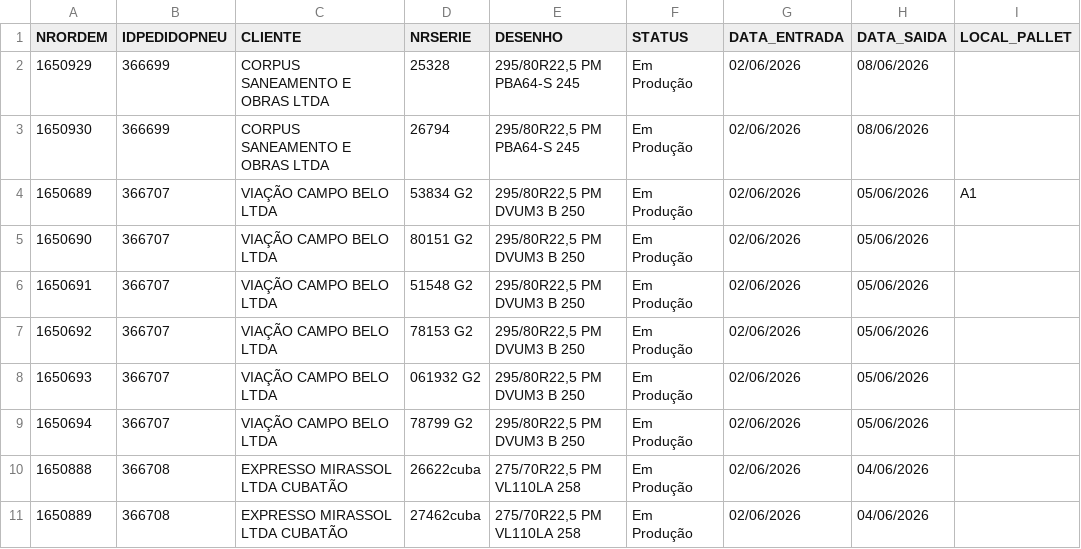
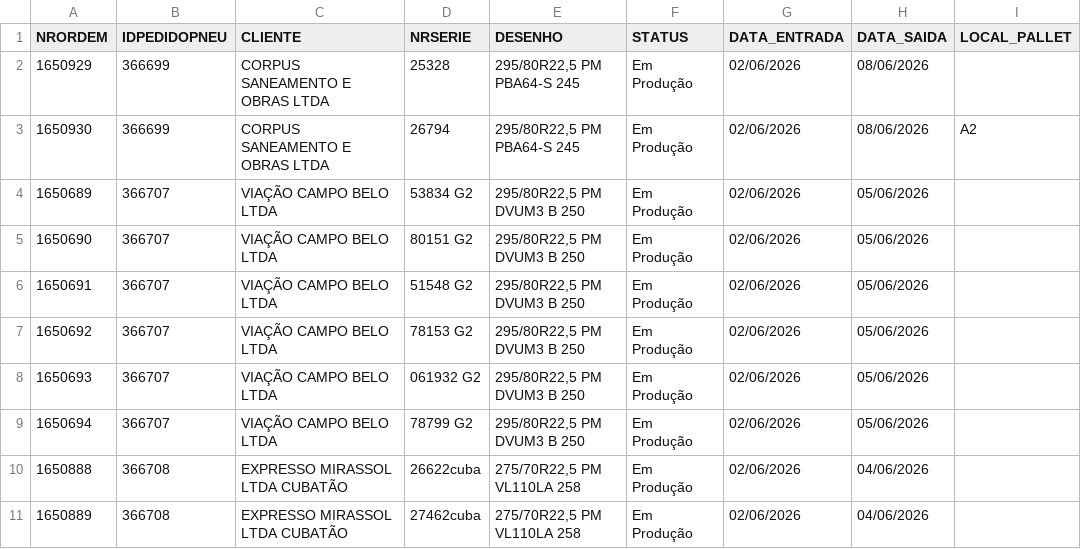
Before and after one commit to tiagoalexandre54/nsa-erp-pneutec, a CSV file: data/ordens.csv, drawn as a sheet; only a part is shown.

Commit message:
Atualiza ordens.csv via ERP NSA

```diff
--- a/data/ordens.csv
+++ b/data/ordens.csv
@@ -2,4 +2,4 @@ NRORDEM,IDPEDIDOPNEU,CLIENTE,NRSERIE,DESENHO,STATUS,DATA_ENTRADA,DATA_SAIDA,LOCA
 1650929,366699,CORPUS SANEAMENTO E OBRAS LTDA,25328,"295/80R22,5 PM PBA64-S 245",Em Produção,02/06/2026,08/06/2026,
-1650930,366699,CORPUS SANEAMENTO E OBRAS LTDA,26794,"295/80R22,5 PM PBA64-S 245",Em Produção,02/06/2026,08/06/2026,
-1650689,366707,VIAÇÃO CAMPO BELO LTDA,53834 G2,"295/80R22,5 PM DVUM3 B 250",Em Produção,02/06/2026,05/06/2026,A1
+1650930,366699,CORPUS SANEAMENTO E OBRAS LTDA,26794,"295/80R22,5 PM PBA64-S 245",Em Produção,02/06/2026,08/06/2026,A2
+1650689,366707,VIAÇÃO CAMPO BELO LTDA,53834 G2,"295/80R22,5 PM DVUM3 B 250",Em Produção,02/06/2026,05/06/2026,
 1650690,366707,VIAÇÃO CAMPO BELO LTDA,80151 G2,"295/80R22,5 PM DVUM3 B 250",Em Produção,02/06/2026,05/06/2026,
```
